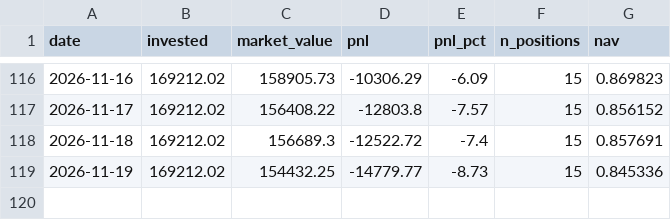
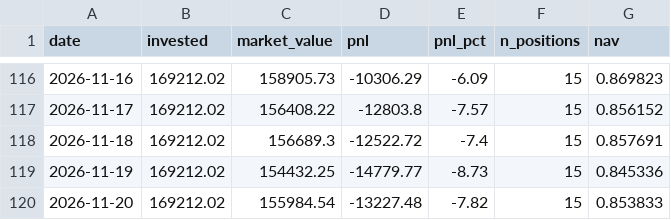
Before and after one commit to zeevandeep/trading-dashboard, a CSV file: data/live/smallcap_momentum_v2_live/equity.csv, drawn as a sheet; only a part is shown, gaps mark what is left out.

```diff
--- a/data/live/smallcap_momentum_v2_live/equity.csv
+++ b/data/live/smallcap_momentum_v2_live/equity.csv
@@ -119 +119,2 @@ date,invested,market_value,pnl,pnl_pct,n_positions,nav
 2026-11-19,169212.02,154432.25,-14779.77,-8.73,15,0.845336
+2026-11-20,169212.02,155984.54,-13227.48,-7.82,15,0.853833
```
Also changed, not shown: data/live/smallcap_momentum_v2_live/positions.csv, data/live/value_quality_v1_live/equity.csv, 5 other files.
